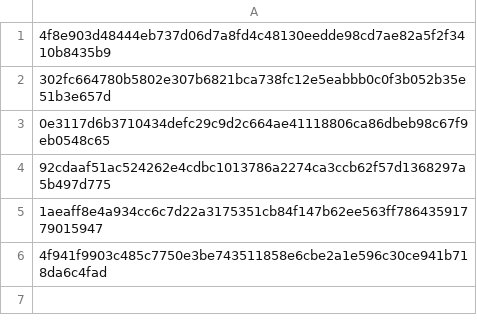
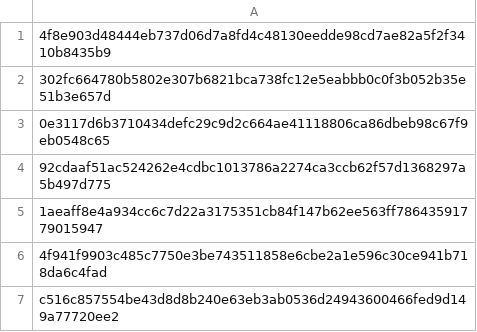
Before and after one commit to azaboi/web, a CSV file: main/portals.csv, drawn as a sheet.

Commit message:
Update portals.csv

```diff
--- a/main/portals.csv
+++ b/main/portals.csv
@@ -6 +6,2 @@
 4f941f9903c485c7750e3be743511858e6cbe2a1e596c30ce941b718da6c4fad
+c516c857554be43d8d8b240e63eb3ab0536d24943600466fed9d149a77720ee2
```
